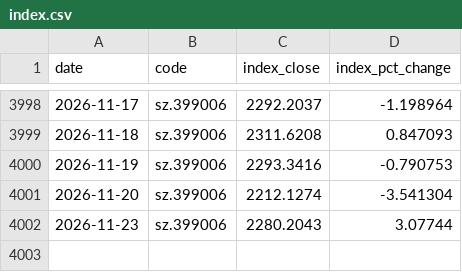
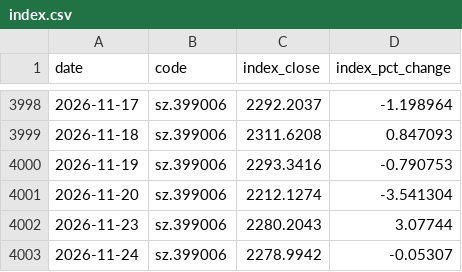
Before and after one commit to shichuhao/sangfor_stock_prediction, a CSV file: data/index.csv, drawn as a sheet; only a part is shown, gaps mark what is left out.

```diff
--- a/data/index.csv
+++ b/data/index.csv
@@ -4002 +4002,2 @@
 2026-11-23,sz.399006,2280.2043,3.07744
+2026-11-24,sz.399006,2278.9942,-0.05307
```
Also changed, not shown: data/history.csv, data/sentiment.csv, 2 other files.
